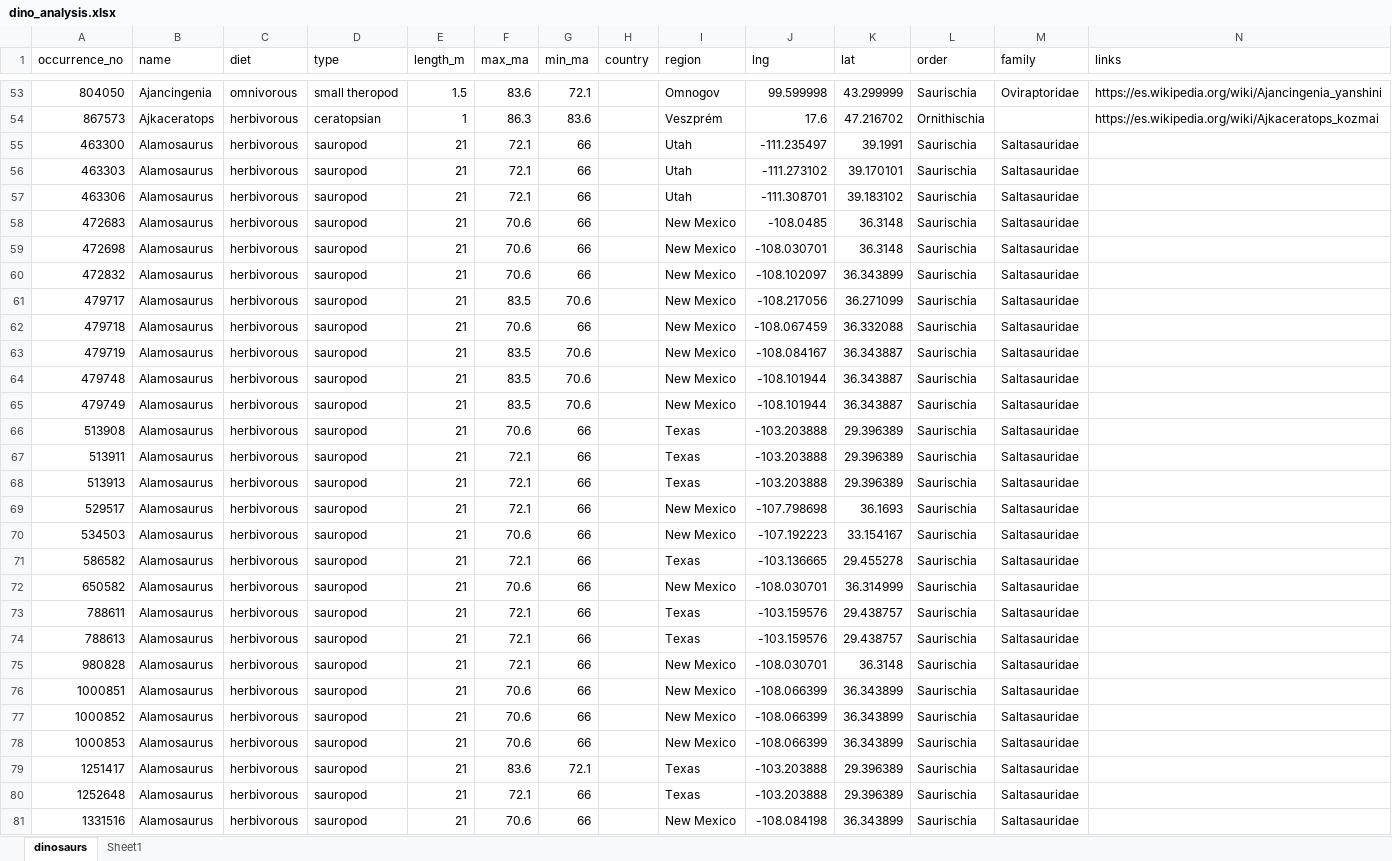
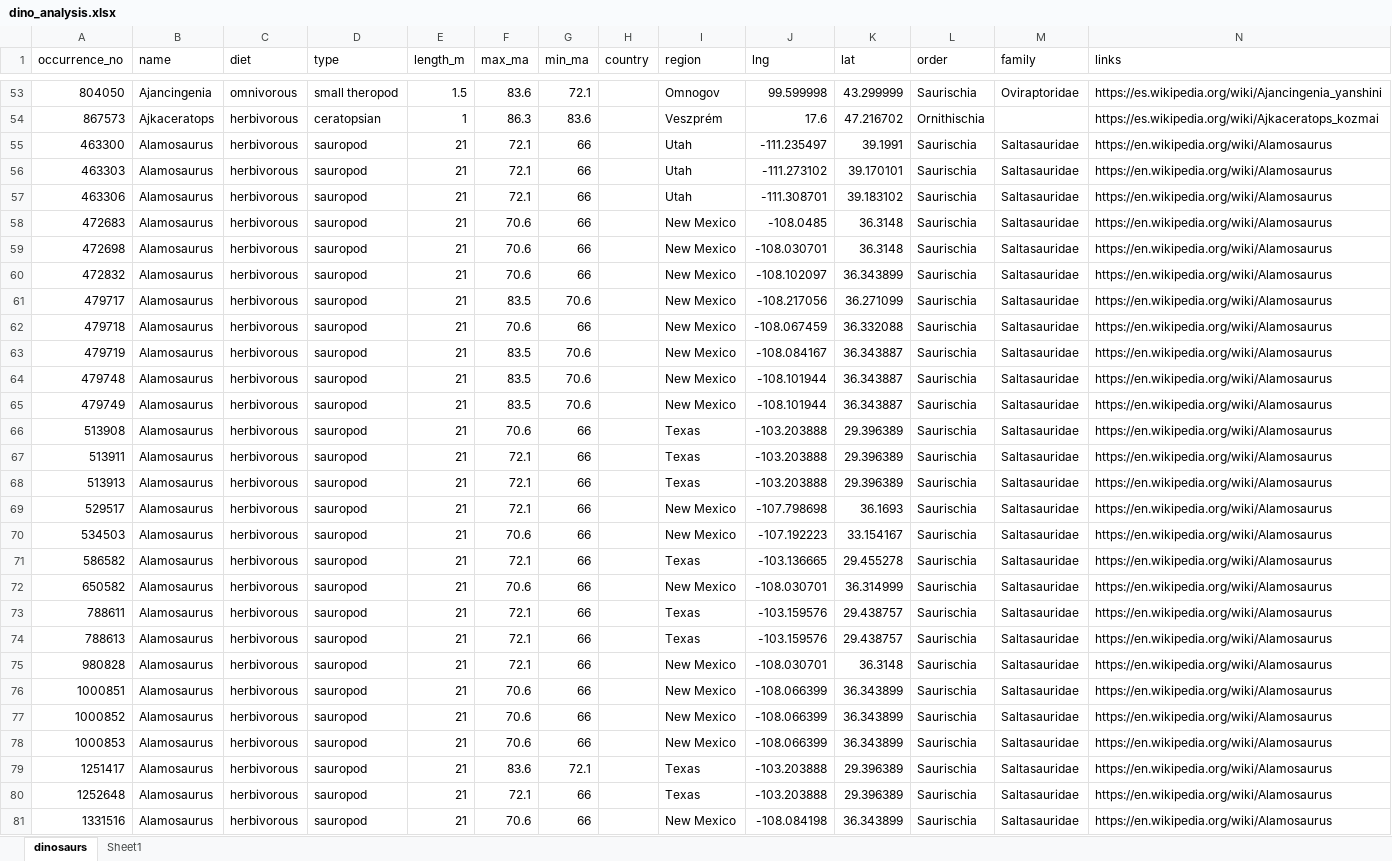
Before and after one commit to Vaelico333/Dinosaur_analysis, an Excel workbook: dino_analysis.xlsx, sheet dinosaurs, drawn as a sheet; only a part is shown, gaps mark what is left out; values as stored, in another font and other column widths than the file's, no borders; table styles not drawn; the diff covers the shown part only; the diff names each change by its address in the sheet, - before the commit and + after, or states it on an @@ line.

Commit message:
Update dino_analysis.xlsx

```diff
--- a/dino_analysis.xlsx (sheet dinosaurs)
+++ b/dino_analysis.xlsx (sheet dinosaurs)
-N55:N81 (links): (empty)
+N55:N81 (links): https://en.wikipedia.org/wiki/Alamosaurus
```
Also changed, not shown: 20 edited cells elsewhere in this sheet.
